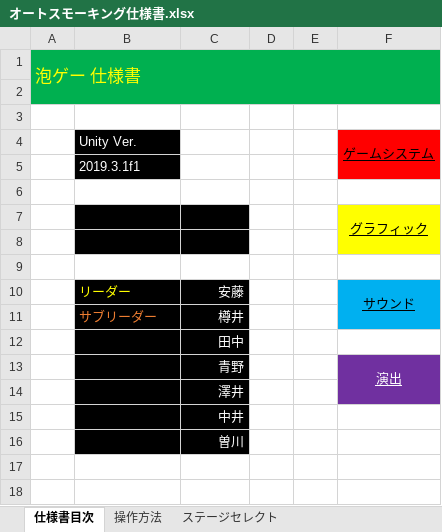
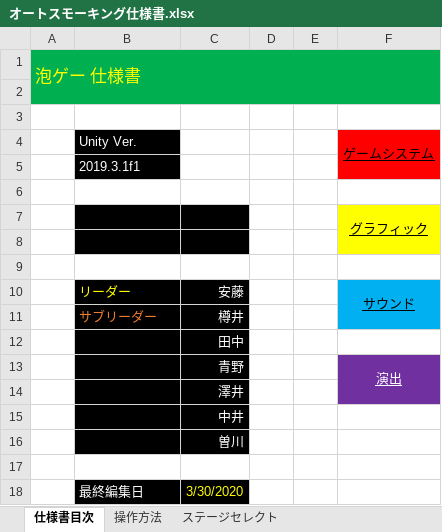
Before and after one commit to AutoSmoking/CaseStudyProject, an Excel workbook: オートスモーキング仕様書/オートスモーキング仕様書.xlsx, sheet 仕様書目次, drawn as a sheet; values as stored, in another font and other column widths than the file's, no borders; the diff names each change by its address in the sheet, - before the commit and + after, or states it on an @@ line.

```diff
--- a/オートスモーキング仕様書/オートスモーキング仕様書.xlsx (sheet 仕様書目次)
+++ b/オートスモーキング仕様書/オートスモーキング仕様書.xlsx (sheet 仕様書目次)
+row 17: (empty)
+row 18:  | 最終編集日 | 3/30/2020
```
Also changed, not shown: オートスモーキング仕様書/グラフィック/グラフィック仕様書.xlsx, オートスモーキング仕様書/サウンド/サウンド仕様書.xlsx.
